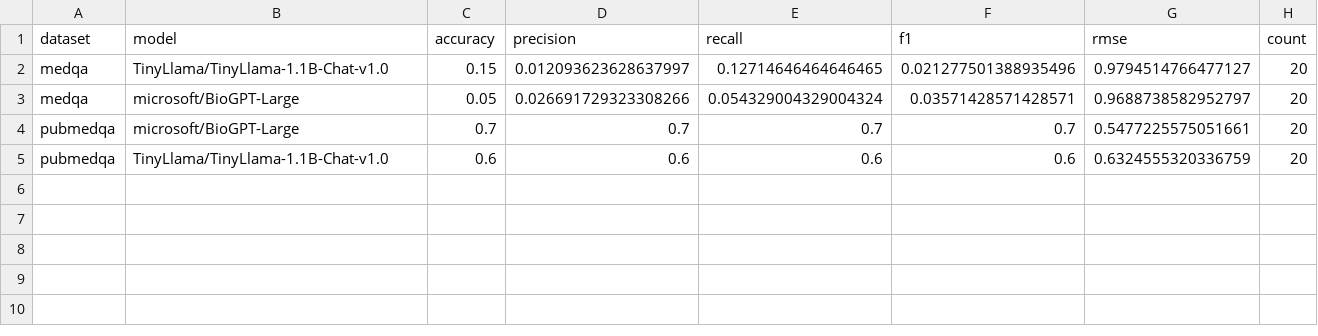
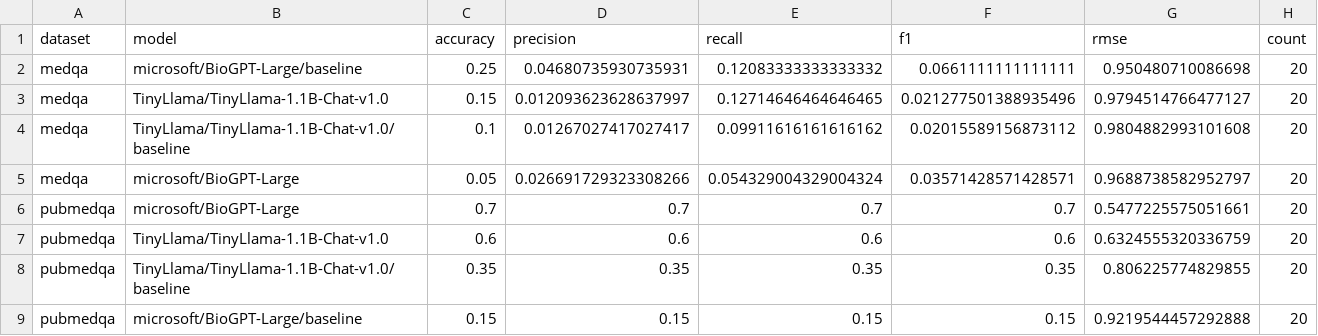
Before and after one commit to hxn150/csds447-health-qa-safety, a CSV file: outputs/metrics.csv, drawn as a sheet; the diff names each change by its address in the sheet, - before the commit and + after, or states it on an @@ line.

Commit message:
Safety Q-Label dataset added

```diff
--- a/outputs/metrics.csv
+++ b/outputs/metrics.csv
+row 2: medqa | microsoft/BioGPT-Large/baseline | 0.25 | 0.04680735930735931 | 0.12083333333333332 | 0.0661111111111111 | 0.950480710086698 | 20
+row 4: medqa | TinyLlama/TinyLlama-1.1B-Chat-v1.0/baseline | 0.1 | 0.01267027417027417 | 0.09911616161616162 | 0.02015589156873112 | 0.9804882993101608 | 20
+row 8: pubmedqa | TinyLlama/TinyLlama-1.1B-Chat-v1.0/baseline | 0.35 | 0.35 | 0.35 | 0.35 | 0.806225774829855 | 20
+row 9: pubmedqa | microsoft/BioGPT-Large/baseline | 0.15 | 0.15 | 0.15 | 0.15 | 0.9219544457292888 | 20
```
Also changed, not shown: outputs/metrics_judge.csv, 5 other files.
